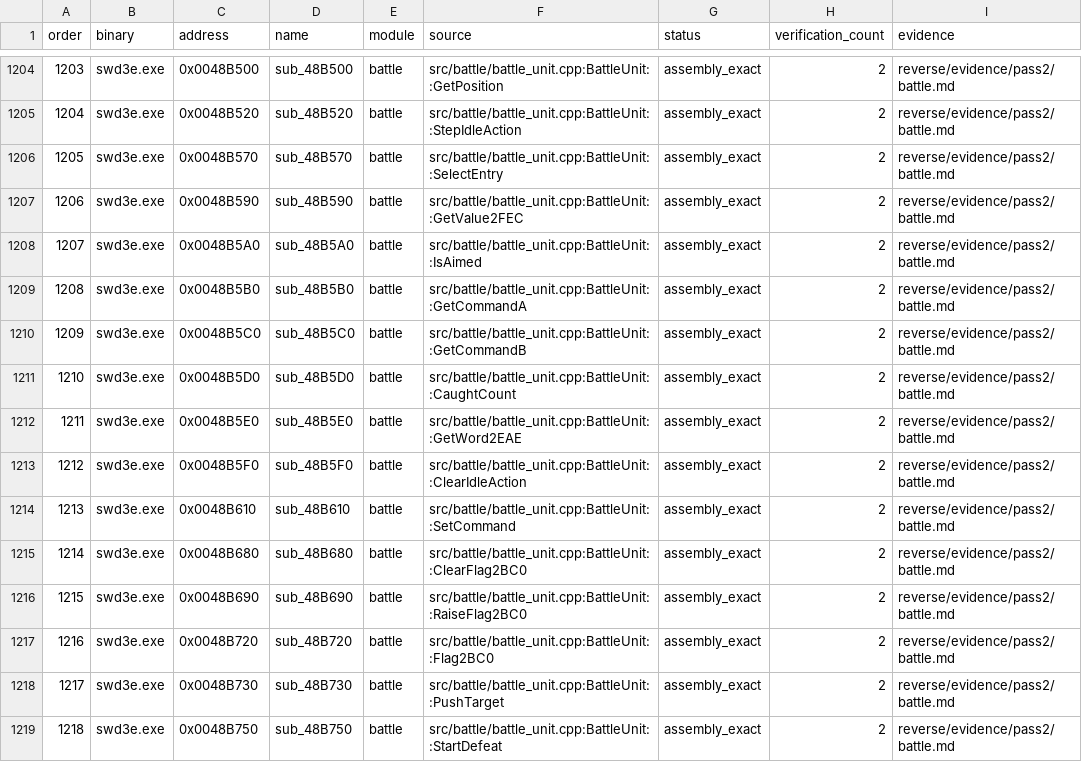
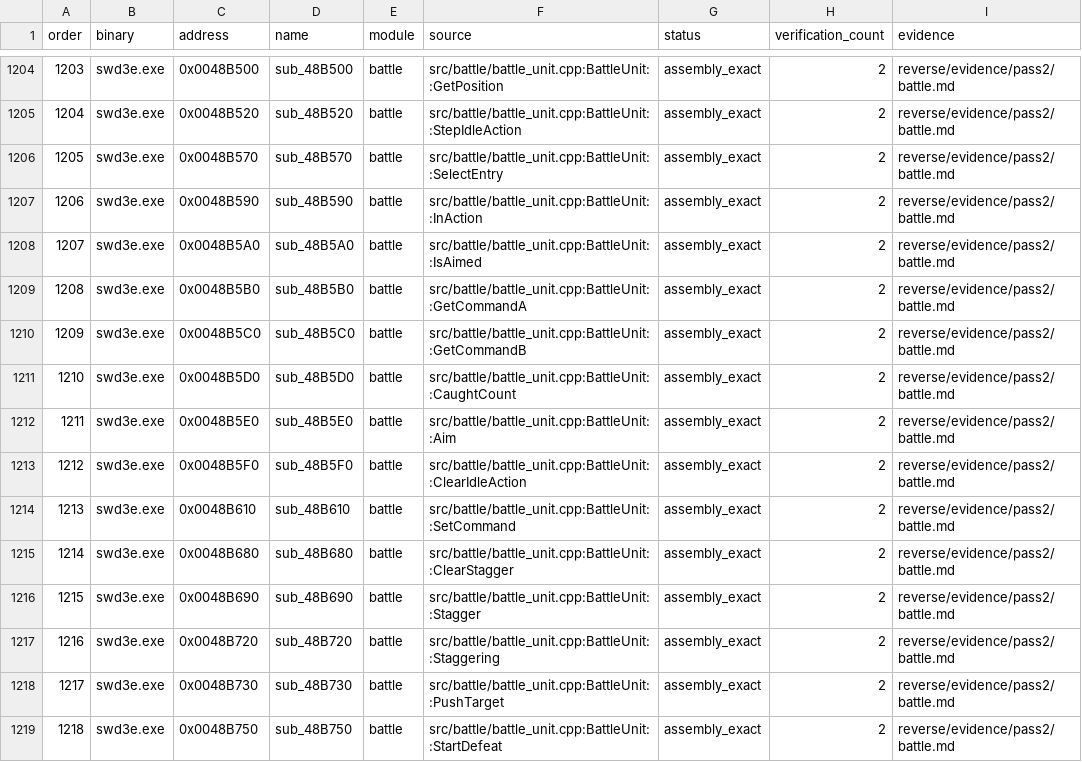
Before and after one commit to Ouroboros/OpenSWD3e, a TSV file: reverse/functions.tsv, drawn as a sheet; only a part is shown, gaps mark what is left out; the diff covers the shown part only; the diff names each change by its address in the sheet, - before the commit and + after, or states it on an @@ line.

```diff
--- a/reverse/functions.tsv
+++ b/reverse/functions.tsv
-F1207 (source): src/battle/battle_unit.cpp:BattleUnit::GetValue2FEC
+F1207 (source): src/battle/battle_unit.cpp:BattleUnit::InAction
-F1212 (source): src/battle/battle_unit.cpp:BattleUnit::GetWord2EAE
+F1212 (source): src/battle/battle_unit.cpp:BattleUnit::Aim
-F1215 (source): src/battle/battle_unit.cpp:BattleUnit::ClearFlag2BC0
+F1215 (source): src/battle/battle_unit.cpp:BattleUnit::ClearStagger
-F1216 (source): src/battle/battle_unit.cpp:BattleUnit::RaiseFlag2BC0
+F1216 (source): src/battle/battle_unit.cpp:BattleUnit::Stagger
-F1217 (source): src/battle/battle_unit.cpp:BattleUnit::Flag2BC0
+F1217 (source): src/battle/battle_unit.cpp:BattleUnit::Staggering
```
Also changed, not shown: 14 edited cells elsewhere in this file, 29 other files.
